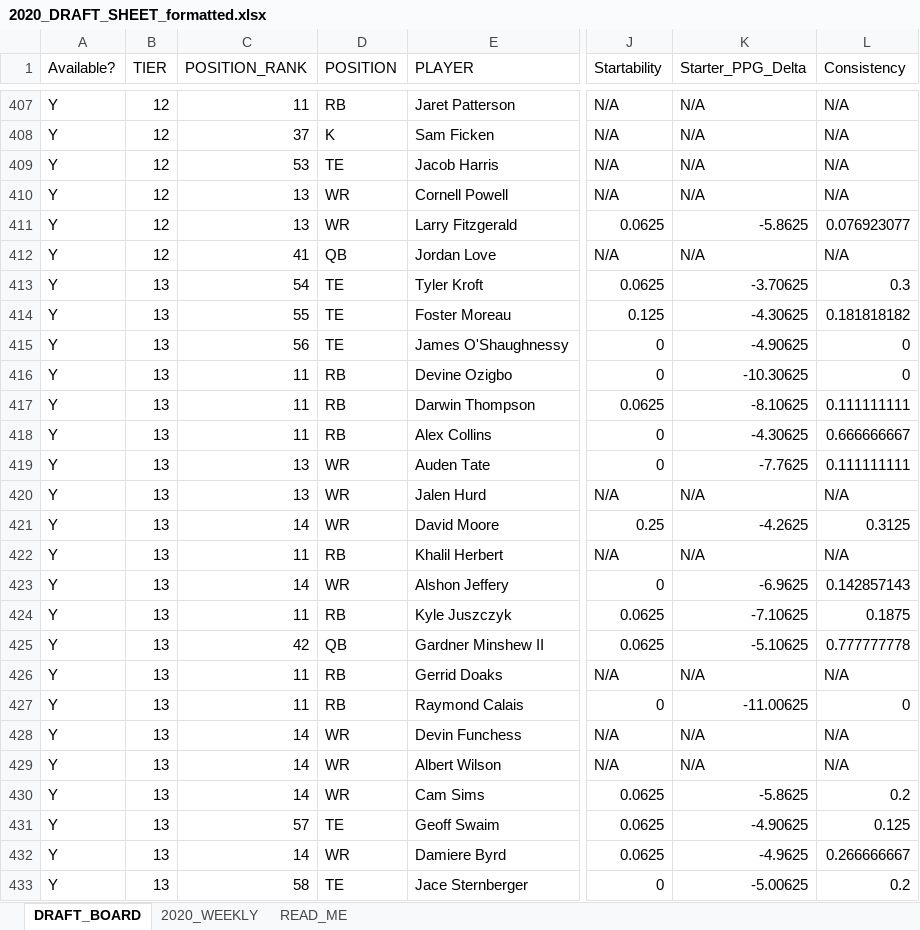
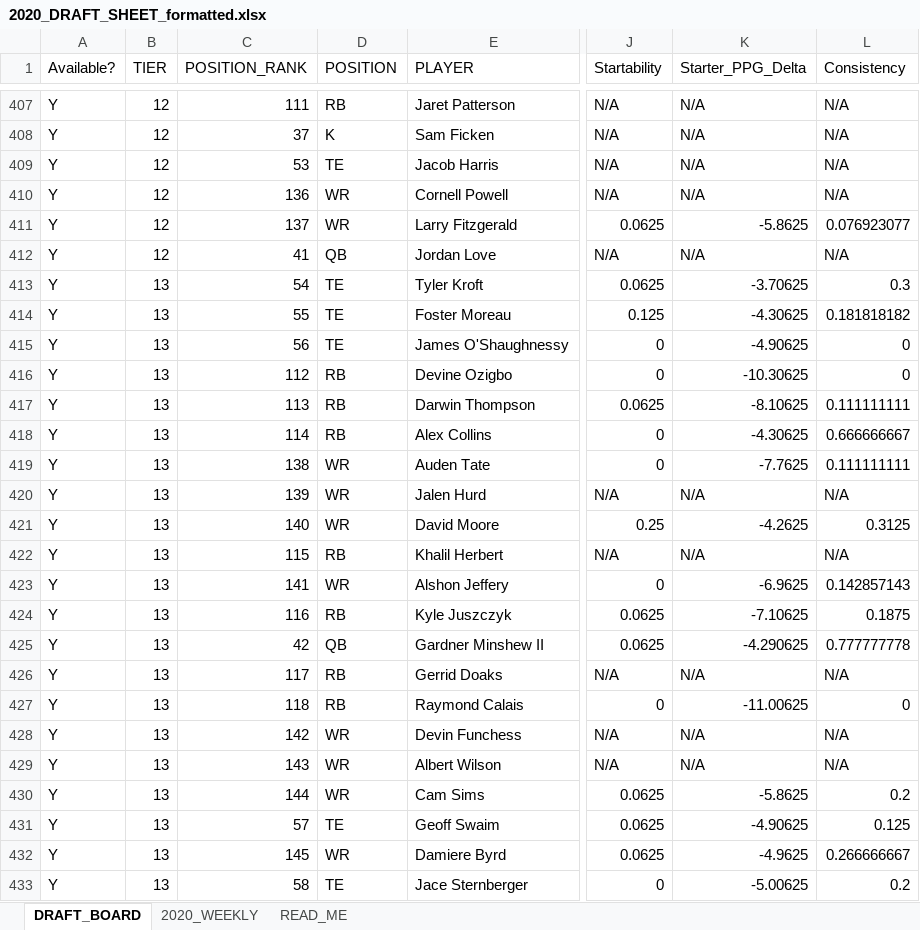
Before and after one commit to andrew-lee-code/FantasyFootball, an Excel workbook: DraftSheets/2020_DRAFT_SHEET_formatted.xlsx, sheet DRAFT_BOARD, drawn as a sheet; only a part is shown, gaps mark what is left out; values as stored, in another font and other column widths than the file's, no cell formats; conditional formats not drawn; the diff covers the shown part only; the diff names each change by its address in the sheet, - before the commit and + after, or states it on an @@ line.

Commit message:
Fixed Regex bug, updated QB starter definition

```diff
--- a/DraftSheets/2020_DRAFT_SHEET_formatted.xlsx (sheet DRAFT_BOARD)
+++ b/DraftSheets/2020_DRAFT_SHEET_formatted.xlsx (sheet DRAFT_BOARD)
-C407 (POSITION_RANK): 11
+C407 (POSITION_RANK): 111
-C410 (POSITION_RANK): 13
+C410 (POSITION_RANK): 136
-C411 (POSITION_RANK): 13
+C411 (POSITION_RANK): 137
-C416 (POSITION_RANK): 11
+C416 (POSITION_RANK): 112
-C417 (POSITION_RANK): 11
+C417 (POSITION_RANK): 113
-C418 (POSITION_RANK): 11
+C418 (POSITION_RANK): 114
-C419 (POSITION_RANK): 13
+C419 (POSITION_RANK): 138
-C420 (POSITION_RANK): 13
+C420 (POSITION_RANK): 139
-C421 (POSITION_RANK): 14
+C421 (POSITION_RANK): 140
-C422 (POSITION_RANK): 11
+C422 (POSITION_RANK): 115
-C423 (POSITION_RANK): 14
+C423 (POSITION_RANK): 141
-C424 (POSITION_RANK): 11
+C424 (POSITION_RANK): 116
-K425 (Starter_PPG_Delta): -5.10625
+K425 (Starter_PPG_Delta): -4.290625
-C426 (POSITION_RANK): 11
+C426 (POSITION_RANK): 117
-C427 (POSITION_RANK): 11
+C427 (POSITION_RANK): 118
-C428 (POSITION_RANK): 14
+C428 (POSITION_RANK): 142
-C429 (POSITION_RANK): 14
+C429 (POSITION_RANK): 143
-C430 (POSITION_RANK): 14
+C430 (POSITION_RANK): 144
-C432 (POSITION_RANK): 14
+C432 (POSITION_RANK): 145
```
Also changed, not shown: 185 edited cells elsewhere in this sheet, cell formats, DraftSheets/2020_DRAFT_SHEET.xlsx, 2 other files.
